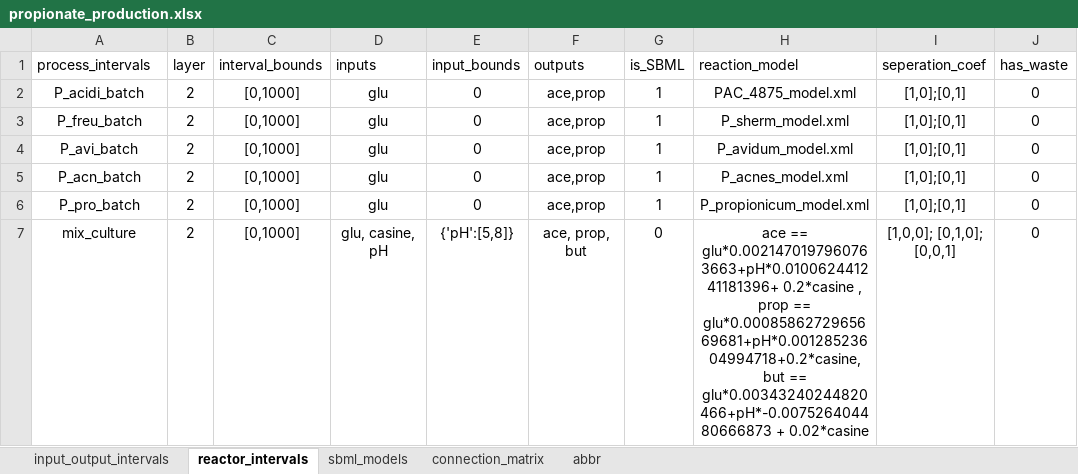
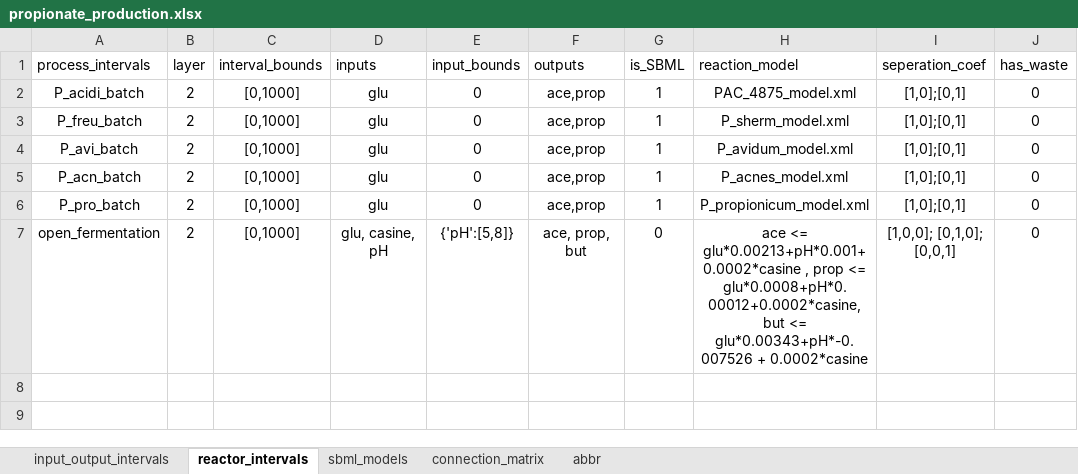
Before and after one commit to llvdrhau/Alquimia_Biorefinery_design_and_optimisation, an Excel workbook: excel files/propionate_production.xlsx, sheet reactor_intervals, drawn as a sheet; only a part is shown; values as stored, in another font and other column widths than the file's, no borders; charts and pictures and conditional formats not drawn; the diff names each change by its address in the sheet, - before the commit and + after, or states it on an @@ line.

Commit message:
solver works with <= in reaction equations

```diff
--- a/excel files/propionate_production.xlsx (sheet reactor_intervals)
+++ b/excel files/propionate_production.xlsx (sheet reactor_intervals)
-A7 (process_intervals): mix_culture
+A7 (process_intervals): open_fermentation
-H7 (reaction_model): ace == glu*0.0021470197960763663+pH*0.010062441241181396+ 0.2*casine , prop == glu*0.0008586272965669681+pH*0.00128523604994718+0.2*casine, but == glu*0.00343240244820466+pH*-0.007526404480666873 + 0.02*casine
+H7 (reaction_model): ace <= glu*0.00213+pH*0.001+ 0.0002*casine , prop <= glu*0.0008+pH*0.00012+0.0002*casine, but <= glu*0.00343+pH*-0.007526 + 0.0002*casine
```
Also changed, not shown: sheet input_output_intervals, sheet connection_matrix, charts or pictures, 7 other files.
